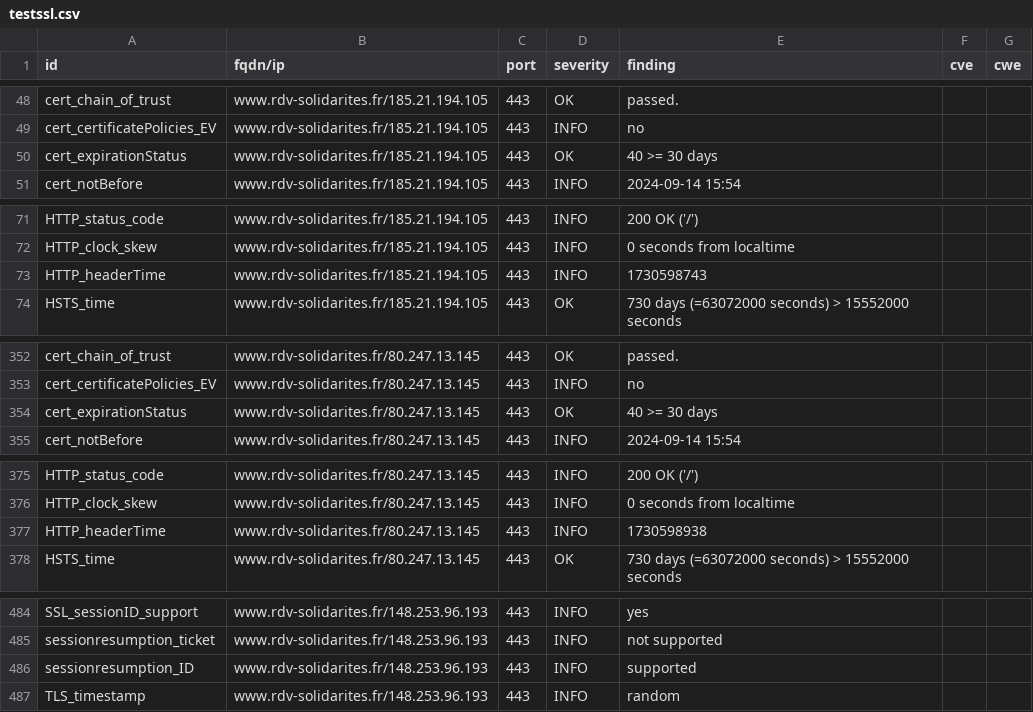
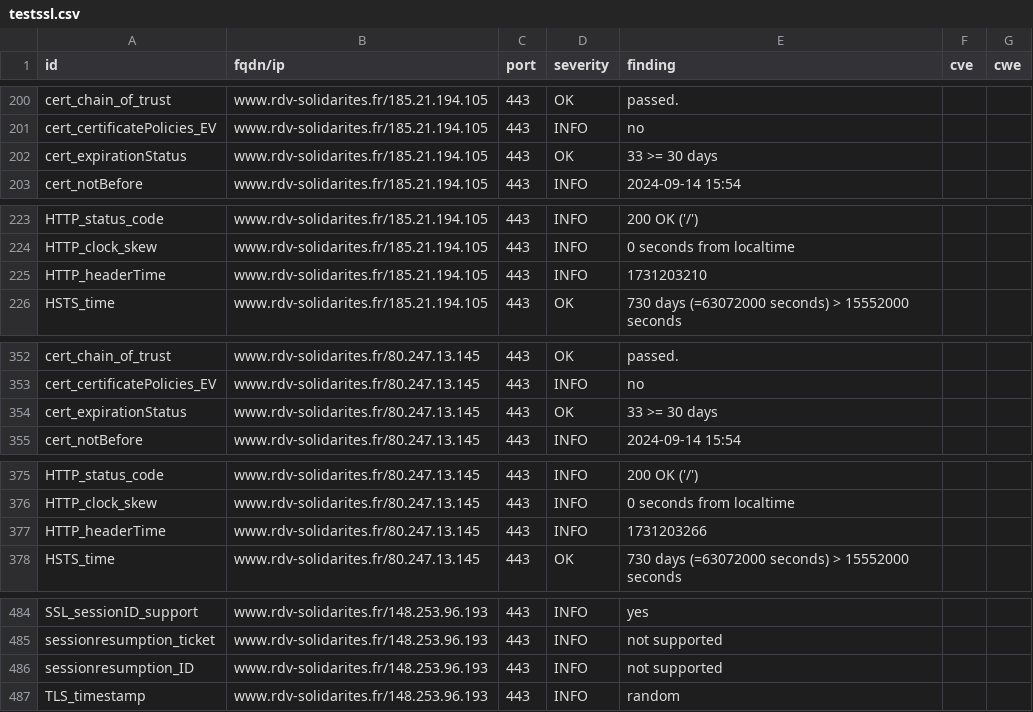
Before and after one commit to Inclusion-Numerique/dashlord, a CSV file: results/aHR0cHM6Ly93d3cucmR2LXNvbGlkYXJpdGVzLmZy/testssl.csv, drawn as a sheet; only a part is shown, gaps mark what is left out; the diff covers the shown part only.

```diff
--- a/results/aHR0cHM6Ly93d3cucmR2LXNvbGlkYXJpdGVzLmZy/testssl.csv
+++ b/results/aHR0cHM6Ly93d3cucmR2LXNvbGlkYXJpdGVzLmZy/testssl.csv
@@ -49,3 +201,3 @@
 "cert_certificatePolicies_EV","www.rdv-solidarites.fr/185.21.194.105","443","INFO","no","",""
-"cert_expirationStatus","www.rdv-solidarites.fr/185.21.194.105","443","OK","40 >= 30 days","",""
+"cert_expirationStatus","www.rdv-solidarites.fr/185.21.194.105","443","OK","33 >= 30 days","",""
 "cert_notBefore","www.rdv-solidarites.fr/185.21.194.105","443","INFO","2024-09-14 15:54","",""
@@ -72,3 +224,3 @@
 "HTTP_clock_skew","www.rdv-solidarites.fr/185.21.194.105","443","INFO","0 seconds from localtime","",""
-"HTTP_headerTime","www.rdv-solidarites.fr/185.21.194.105","443","INFO","1730598743","",""
+"HTTP_headerTime","www.rdv-solidarites.fr/185.21.194.105","443","INFO","1731203210","",""
 "HSTS_time","www.rdv-solidarites.fr/185.21.194.105","443","OK","730 days (=63072000 seconds) > 15552000 seconds","",""
@@ -353,3 +353,3 @@
 "cert_certificatePolicies_EV","www.rdv-solidarites.fr/80.247.13.145","443","INFO","no","",""
-"cert_expirationStatus","www.rdv-solidarites.fr/80.247.13.145","443","OK","40 >= 30 days","",""
+"cert_expirationStatus","www.rdv-solidarites.fr/80.247.13.145","443","OK","33 >= 30 days","",""
 "cert_notBefore","www.rdv-solidarites.fr/80.247.13.145","443","INFO","2024-09-14 15:54","",""
@@ -376,3 +376,3 @@
 "HTTP_clock_skew","www.rdv-solidarites.fr/80.247.13.145","443","INFO","0 seconds from localtime","",""
-"HTTP_headerTime","www.rdv-solidarites.fr/80.247.13.145","443","INFO","1730598938","",""
+"HTTP_headerTime","www.rdv-solidarites.fr/80.247.13.145","443","INFO","1731203266","",""
 "HSTS_time","www.rdv-solidarites.fr/80.247.13.145","443","OK","730 days (=63072000 seconds) > 15552000 seconds","",""
@@ -485,3 +485,3 @@
 "sessionresumption_ticket","www.rdv-solidarites.fr/148.253.96.193","443","INFO","not supported","",""
-"sessionresumption_ID","www.rdv-solidarites.fr/148.253.96.193","443","INFO","supported","",""
+"sessionresumption_ID","www.rdv-solidarites.fr/148.253.96.193","443","INFO","not supported","",""
 "TLS_timestamp","www.rdv-solidarites.fr/148.253.96.193","443","INFO","random","",""
```
Also changed, not shown: 2 added rows, 2 removed rows, 150 moved rows and 2 edited cells elsewhere in this file, 12 other files.
